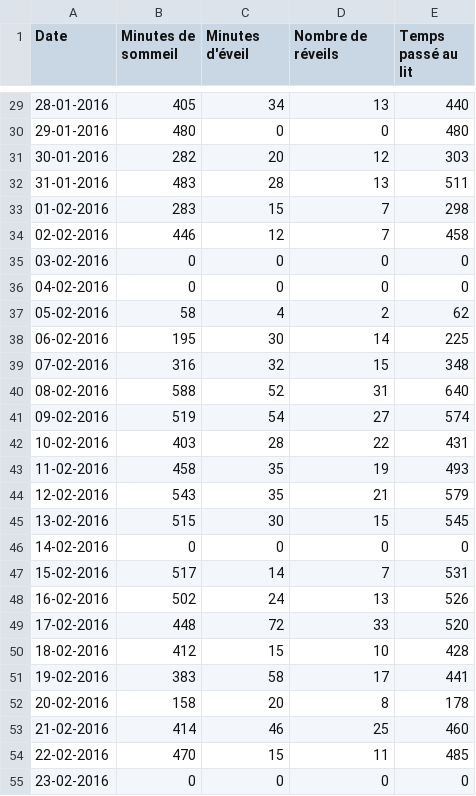
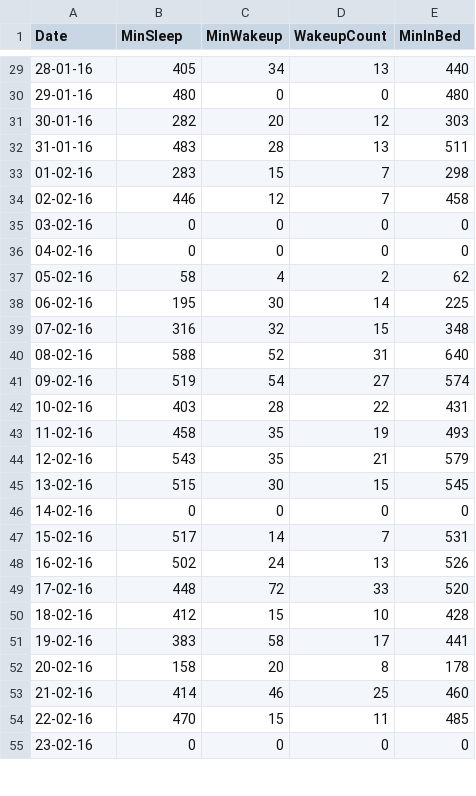
Before and after one commit to elzKit/ML, a CSV file: fitbit/fitbit_export_sleep_jan_mar.csv, drawn as a sheet; only a part is shown, gaps mark what is left out; the diff covers the shown part only; the diff names each change by its address in the sheet, - before the commit and + after, or states it on an @@ line.

Commit message:
starting sleep analysis notebook and changing sleep data names to english

```diff
--- a/fitbit/fitbit_export_sleep_jan_mar.csv
+++ b/fitbit/fitbit_export_sleep_jan_mar.csv
-B1: Minutes de sommeil
+B1: MinSleep
-C1: Minutes d'éveil
+C1: MinWakeup
-D1: Nombre de réveils
+D1: WakeupCount
-E1: Temps passé au lit
+E1: MinInBed
-A29 (Date): 28-01-2016
+A29 (Date): 28-01-16
-A30 (Date): 29-01-2016
+A30 (Date): 29-01-16
-A31 (Date): 30-01-2016
+A31 (Date): 30-01-16
-A32 (Date): 31-01-2016
+A32 (Date): 31-01-16
-A33 (Date): 01-02-2016
+A33 (Date): 01-02-16
-A34 (Date): 02-02-2016
+A34 (Date): 02-02-16
-A35 (Date): 03-02-2016
+A35 (Date): 03-02-16
-A36 (Date): 04-02-2016
+A36 (Date): 04-02-16
-A37 (Date): 05-02-2016
+A37 (Date): 05-02-16
-A38 (Date): 06-02-2016
+A38 (Date): 06-02-16
-A39 (Date): 07-02-2016
+A39 (Date): 07-02-16
-A40 (Date): 08-02-2016
+A40 (Date): 08-02-16
-A41 (Date): 09-02-2016
+A41 (Date): 09-02-16
-A42 (Date): 10-02-2016
+A42 (Date): 10-02-16
-A43 (Date): 11-02-2016
+A43 (Date): 11-02-16
-A44 (Date): 12-02-2016
+A44 (Date): 12-02-16
-A45 (Date): 13-02-2016
+A45 (Date): 13-02-16
-A46 (Date): 14-02-2016
+A46 (Date): 14-02-16
-A47 (Date): 15-02-2016
+A47 (Date): 15-02-16
-A48 (Date): 16-02-2016
+A48 (Date): 16-02-16
-A49 (Date): 17-02-2016
+A49 (Date): 17-02-16
-A50 (Date): 18-02-2016
+A50 (Date): 18-02-16
-A51 (Date): 19-02-2016
+A51 (Date): 19-02-16
-A52 (Date): 20-02-2016
+A52 (Date): 20-02-16
-A53 (Date): 21-02-2016
+A53 (Date): 21-02-16
-A54 (Date): 22-02-2016
+A54 (Date): 22-02-16
-A55 (Date): 23-02-2016
+A55 (Date): 23-02-16
```
Also changed, not shown: 64 edited cells elsewhere in this file, 2 other files.
